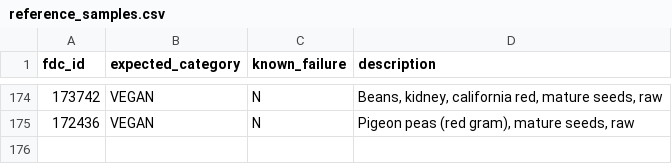
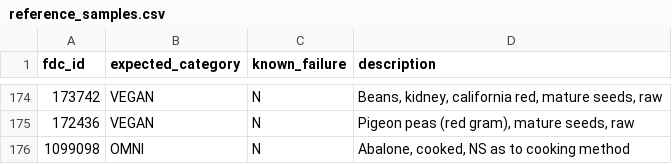
Before and after one commit to v3gtb/fooddata-vegattributes, a CSV file: reference_samples.csv, drawn as a sheet; only a part is shown, gaps mark what is left out; the diff names each change by its address in the sheet, - before the commit and + after, or states it on an @@ line.

```diff
--- a/reference_samples.csv
+++ b/reference_samples.csv
+row 176: 1099098 | OMNI | N | Abalone, cooked, NS as to cooking method
```
Also changed, not shown: 1 other file.
